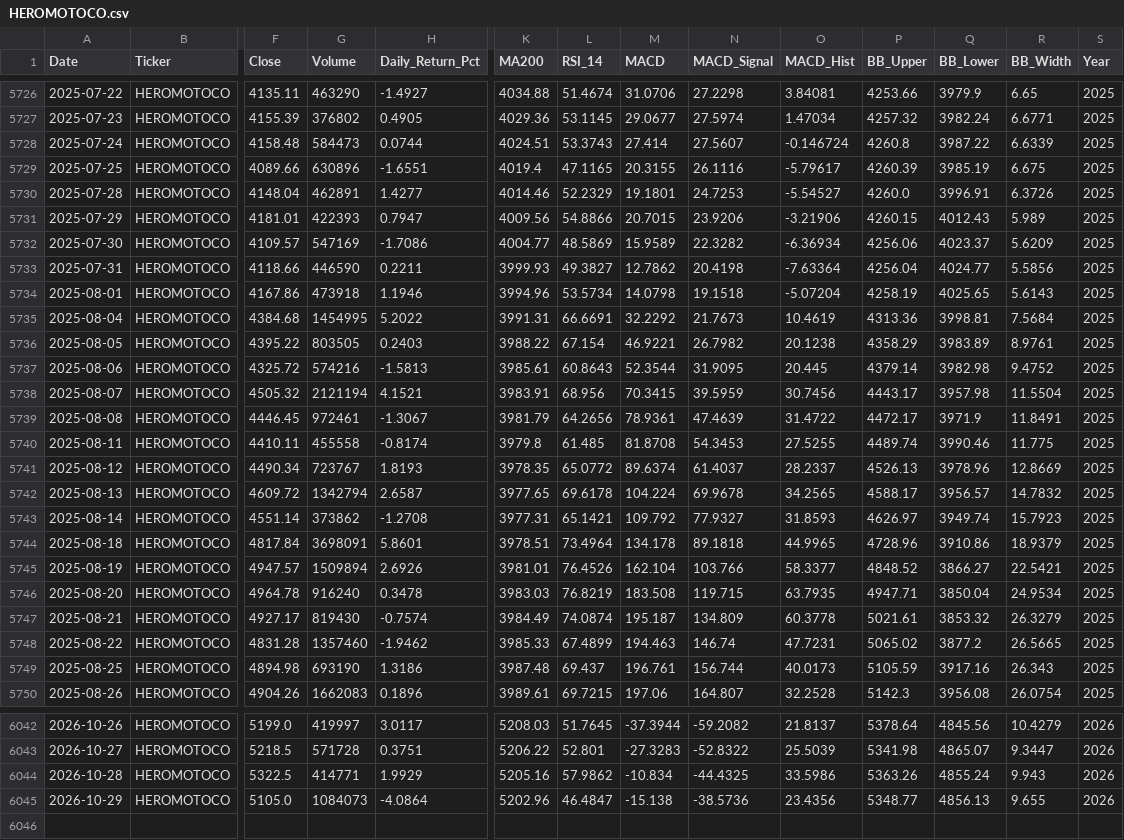
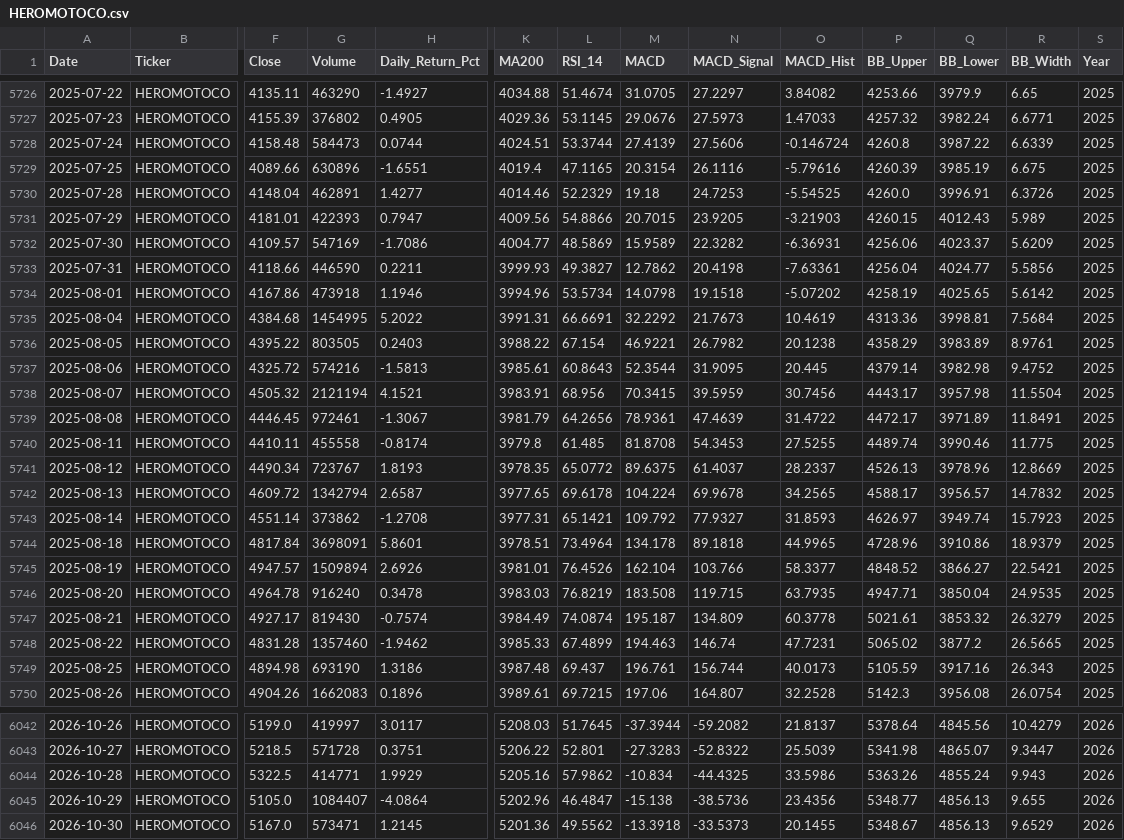
Before and after one commit to wimpypython/nifty-stock-intelligence, a CSV file: data/historical/HEROMOTOCO.csv, drawn as a sheet; only a part is shown, gaps mark what is left out; rows hold the shown columns only; the diff covers the shown part only; the diff names each change by its address in the sheet, - before the commit and + after, or states it on an @@ line.

```diff
--- a/data/historical/HEROMOTOCO.csv
+++ b/data/historical/HEROMOTOCO.csv
-M5726 (MACD): 31.0706
+M5726 (MACD): 31.0705
-N5726 (MACD_Signal): 27.2298
+N5726 (MACD_Signal): 27.2297
-O5726 (MACD_Hist): 3.84081
+O5726 (MACD_Hist): 3.84082
-M5727 (MACD): 29.0677
+M5727 (MACD): 29.0676
-N5727 (MACD_Signal): 27.5974
+N5727 (MACD_Signal): 27.5973
-O5727 (MACD_Hist): 1.47034
+O5727 (MACD_Hist): 1.47033
-L5728 (RSI_14): 53.3743
+L5728 (RSI_14): 53.3744
-M5728 (MACD): 27.414
+M5728 (MACD): 27.4139
-N5728 (MACD_Signal): 27.5607
+N5728 (MACD_Signal): 27.5606
-M5729 (MACD): 20.3155
+M5729 (MACD): 20.3154
-O5729 (MACD_Hist): -5.79617
+O5729 (MACD_Hist): -5.79616
-M5730 (MACD): 19.1801
+M5730 (MACD): 19.18
-O5730 (MACD_Hist): -5.54527
+O5730 (MACD_Hist): -5.54525
-N5731 (MACD_Signal): 23.9206
+N5731 (MACD_Signal): 23.9205
-O5731 (MACD_Hist): -3.21906
+O5731 (MACD_Hist): -3.21903
-O5732 (MACD_Hist): -6.36934
+O5732 (MACD_Hist): -6.36931
-O5733 (MACD_Hist): -7.63364
+O5733 (MACD_Hist): -7.63361
-O5734 (MACD_Hist): -5.07204
+O5734 (MACD_Hist): -5.07202
-R5734 (BB_Width): 5.6143
+R5734 (BB_Width): 5.6142
-Q5739 (BB_Lower): 3971.9
+Q5739 (BB_Lower): 3971.89
-M5741 (MACD): 89.6374
+M5741 (MACD): 89.6375
-R5746 (BB_Width): 24.9534
+R5746 (BB_Width): 24.9535
-G6045 (Volume): 1084073
+G6045 (Volume): 1084407
+row 6046: 2026-10-30 | HEROMOTOCO | 5167.0 | 573471 | 1.2145 | 5201.36 | 49.5562 | -13.3918 | -33.5373 | 20.1455 | 5348.67 | 4856.13 | 9.6529 | 2026
```
Also changed, not shown: 34 edited cells elsewhere in this file, data/historical/BAJAJ-AUTO.csv, data/historical/BAJAJFINSV.csv, 52 other files.
